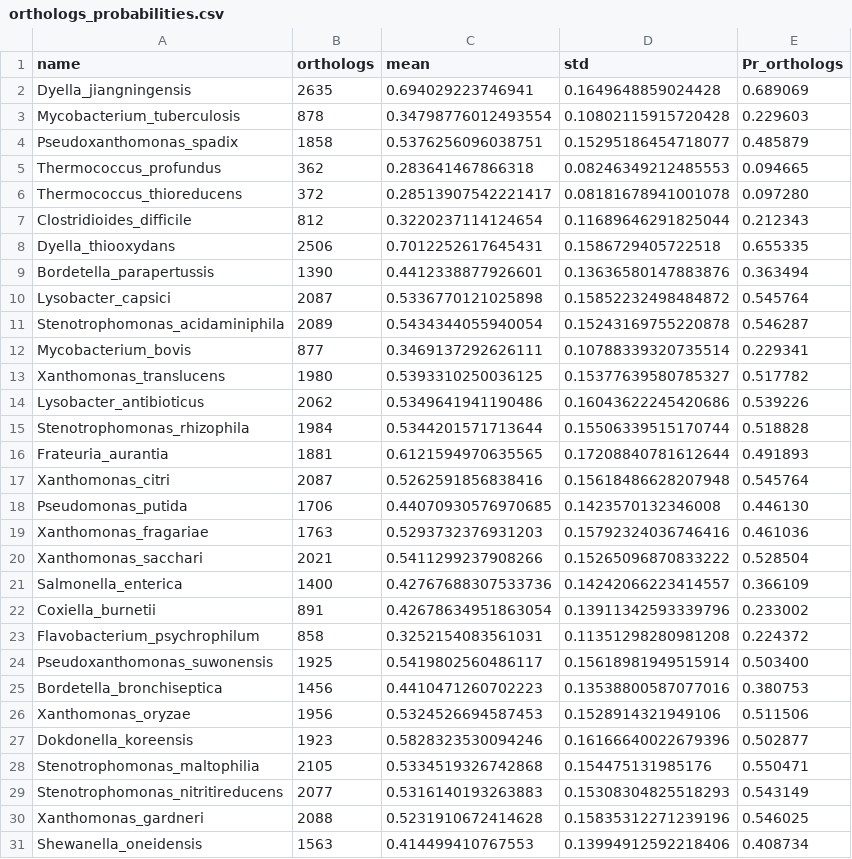
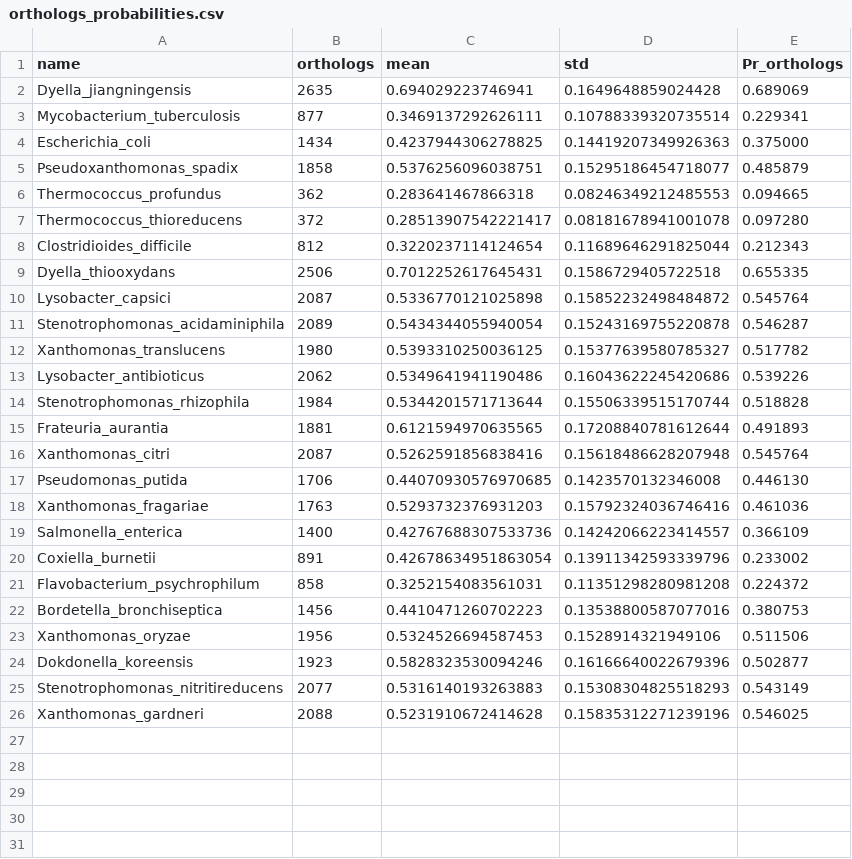
Before and after one commit to dani2s/ShadowCaster_testData, a CSV file: shadowcaster-output/phylogenetic/orthologs_probabilities.csv, drawn as a sheet.

```diff
--- a/shadowcaster-output/phylogenetic/orthologs_probabilities.csv
+++ b/shadowcaster-output/phylogenetic/orthologs_probabilities.csv
@@ -2,3 +2,4 @@ name	orthologs	mean	std	Pr_orthologs
 Dyella_jiangningensis	2635	0.694029223746941	0.1649648859024428	0.689069
-Mycobacterium_tuberculosis	878	0.34798776012493554	0.10802115915720428	0.229603
+Mycobacterium_tuberculosis	877	0.3469137292626111	0.10788339320735514	0.229341
+Escherichia_coli	1434	0.4237944306278825	0.14419207349926363	0.375000
 Pseudoxanthomonas_spadix	1858	0.5376256096038751	0.15295186454718077	0.485879
@@ -8,6 +9,4 @@ Clostridioides_difficile	812	0.3220237114124654	0.11689646291825044	0.212343
 Dyella_thiooxydans	2506	0.7012252617645431	0.1586729405722518	0.655335
-Bordetella_parapertussis	1390	0.4412338877926601	0.13636580147883876	0.363494
 Lysobacter_capsici	2087	0.5336770121025898	0.15852232498484872	0.545764
 Stenotrophomonas_acidaminiphila	2089	0.5434344055940054	0.15243169755220878	0.546287
-Mycobacterium_bovis	877	0.3469137292626111	0.10788339320735514	0.229341
 Xanthomonas_translucens	1980	0.5393310250036125	0.15377639580785327	0.517782
@@ -19,3 +18,2 @@ Pseudomonas_putida	1706	0.44070930576970685	0.1423570132346008	0.446130
 Xanthomonas_fragariae	1763	0.5293732376931203	0.15792324036746416	0.461036
-Xanthomonas_sacchari	2021	0.5411299237908266	0.15265096870833222	0.528504
 Salmonella_enterica	1400	0.42767688307533736	0.14242066223414557	0.366109
@@ -23,3 +21,2 @@ Coxiella_burnetii	891	0.42678634951863054	0.13911342593339796	0.233002
 Flavobacterium_psychrophilum	858	0.3252154083561031	0.11351298280981208	0.224372
-Pseudoxanthomonas_suwonensis	1925	0.5419802560486117	0.15618981949515914	0.503400
 Bordetella_bronchiseptica	1456	0.4410471260702223	0.13538800587077016	0.380753
@@ -27,5 +24,3 @@ Xanthomonas_oryzae	1956	0.5324526694587453	0.1528914321949106	0.511506
 Dokdonella_koreensis	1923	0.5828323530094246	0.16166640022679396	0.502877
-Stenotrophomonas_maltophilia	2105	0.5334519326742868	0.154475131985176	0.550471
 Stenotrophomonas_nitritireducens	2077	0.5316140193263883	0.15308304825518293	0.543149
 Xanthomonas_gardneri	2088	0.5231910672414628	0.15835312271239196	0.546025
-Shewanella_oneidensis	1563	0.414499410767553	0.13994912592218406	0.408734
```
Also changed, not shown: shadowcaster-output/phylogenetic/alien_likelihoods.csv, shadowcaster-output/phylogenetic/hgt_candidates.csv, 4 other files.
